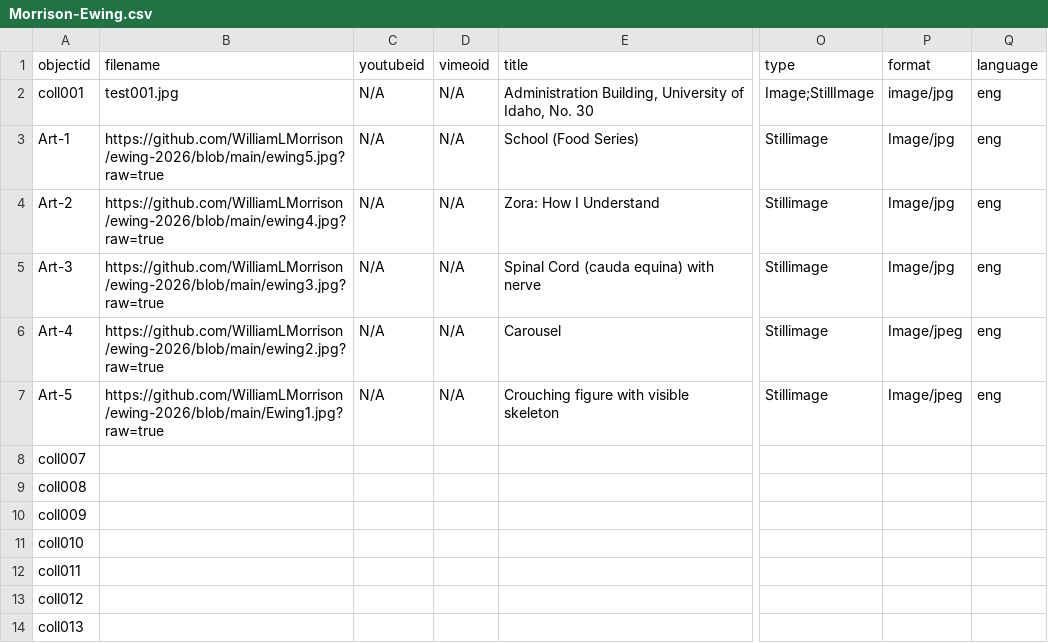
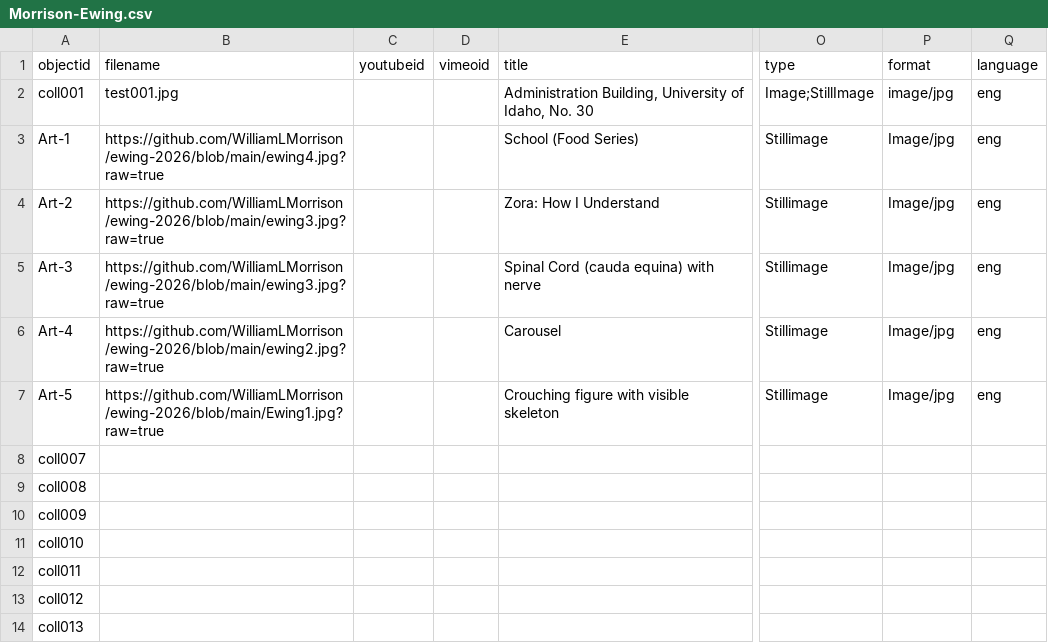
Before and after one commit to WilliamLMorrison/ewing-cbcopy, a CSV file: _data/Morrison-Ewing.csv, drawn as a sheet; only a part is shown, gaps mark what is left out; the diff names each change by its address in the sheet, - before the commit and + after, or states it on an @@ line.

Commit message:
Revert "Update Morrison-Ewing.csv"
This reverts commit 45828615b4d15520a4507f125028d99dde68ea14.

```diff
--- a/_data/Morrison-Ewing.csv
+++ b/_data/Morrison-Ewing.csv
-C2:C7 (youtubeid): N/A
+C2:C7 (youtubeid): (empty)
-D2:D7 (vimeoid): N/A
+D2:D7 (vimeoid): (empty)
-B3 (filename): https://github.com/WilliamLMorrison/ewing-2026/blob/main/ewing5.jpg?raw=true
+B3 (filename): https://github.com/WilliamLMorrison/ewing-2026/blob/main/ewing4.jpg?raw=true
-B4 (filename): https://github.com/WilliamLMorrison/ewing-2026/blob/main/ewing4.jpg?raw=true
+B4 (filename): https://github.com/WilliamLMorrison/ewing-2026/blob/main/ewing3.jpg?raw=true
-P6:P7 (format): Image/jpeg
+P6:P7 (format): Image/jpg
```
